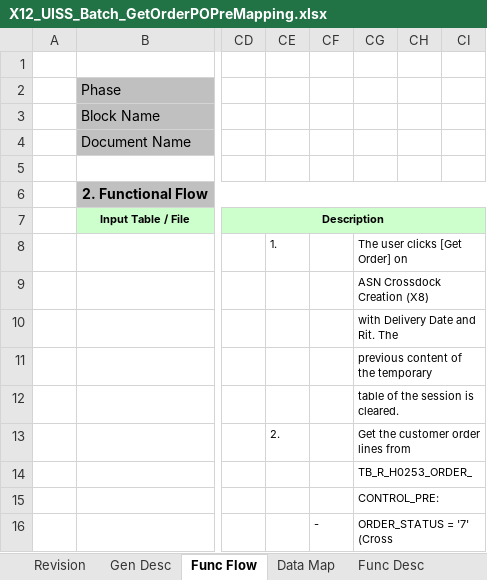
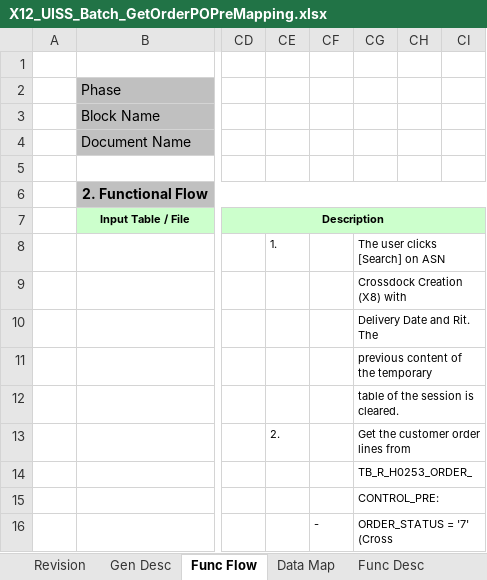
Before and after one commit to ivanrayhannn/crossdockpoc, an Excel workbook: deliverables/uiss/X12_UISS_Batch_GetOrderPOPreMapping.xlsx, sheet Func Flow, drawn as a sheet; only a part is shown, gaps mark what is left out; values as stored, in another font and other column widths than the file's, no borders; charts and pictures not drawn; the diff names each change by its address in the sheet, - before the commit and + after, or states it on an @@ line.

```diff
--- a/deliverables/uiss/X12_UISS_Batch_GetOrderPOPreMapping.xlsx (sheet Func Flow)
+++ b/deliverables/uiss/X12_UISS_Batch_GetOrderPOPreMapping.xlsx (sheet Func Flow)
-CG8: The user clicks [Get Order] on
+CG8: The user clicks [Search] on ASN
-CG9: ASN Crossdock Creation (X8)
+CG9: Crossdock Creation (X8) with
-CG10: with Delivery Date and Rit. The
+CG10: Delivery Date and Rit. The
```
Also changed, not shown: sheet Func Desc, sheet Gen Desc, sheet Sample Input, charts or pictures, deliverables/exec/Crossdock_Executive_Overview.xlsx, deliverables/uiss/X13_UISS_Screen_ASNInquiry.xlsx, 36 other files.
